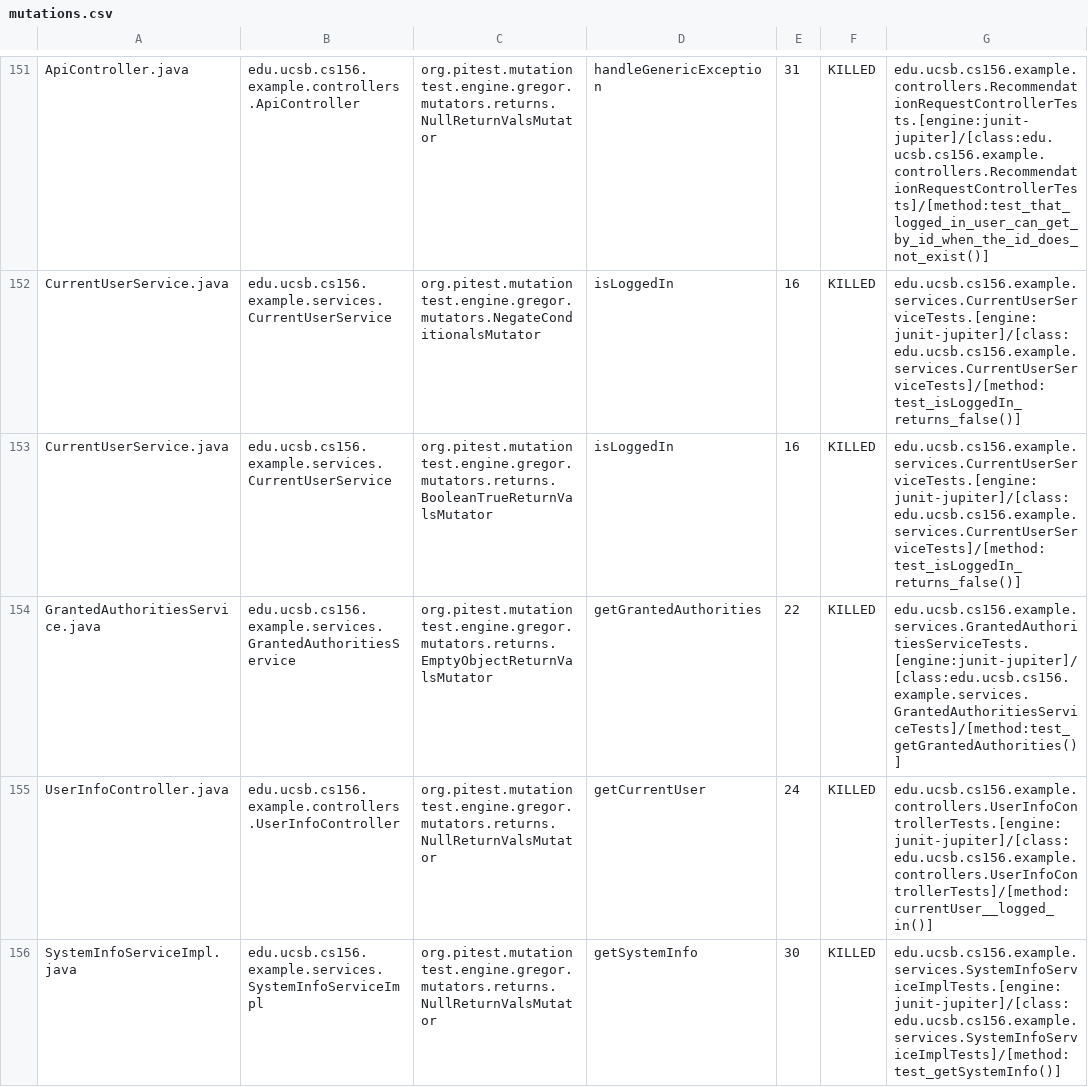
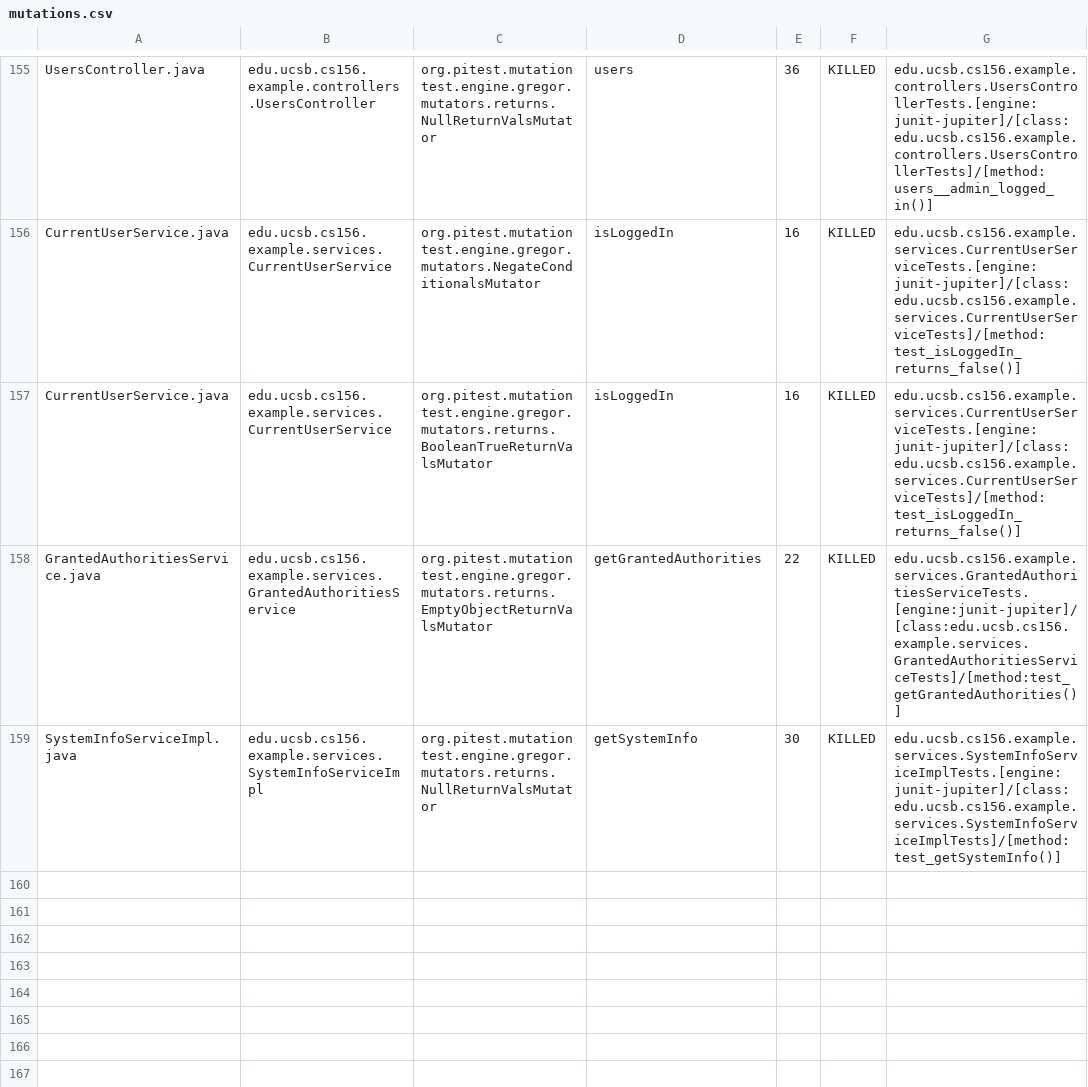
Before and after one commit to ucsb-cs156-s24/team02-s24-4pm-4, a CSV file: pitest/mutations.csv, drawn as a sheet; only a part is shown, gaps mark what is left out; addresses are those after the commit; the diff covers the shown part only; the diff names each change by its address in the sheet, - before the commit and + after, or states it on an @@ line.

Commit message:
Deploying to gh-pages from @ ucsb-cs156-s24/team02-s24-4pm-4@d3d893bf77c870938914863b6e2b1679b20df2e9 🚀

```diff
--- a/pitest/mutations.csv
+++ b/pitest/mutations.csv
-A155: ApiController.java
+A155: UsersController.java
-B155: edu.ucsb.cs156.example.controllers.ApiController
+B155: edu.ucsb.cs156.example.controllers.UsersController
-D155: handleGenericException
+D155: users
-E155: 31
+E155: 36
-G155: edu.ucsb.cs156.example.controllers.RecommendationRequestControllerTests.[engine:junit-jupiter]/[class:edu.ucsb.cs156.example.controllers.RecommendationRequestControllerTests]/[method:test_that_logged_in_user_can_get_by_id_when_the_id_does_not_exist()]
+G155: edu.ucsb.cs156.example.controllers.UsersControllerTests.[engine:junit-jupiter]/[class:edu.ucsb.cs156.example.controllers.UsersControllerTests]/[method:users__admin_logged_in()]
@@ row 155 moved to row 154: UserInfoController.java @@
```
Also changed, not shown: 1 added row, 1 removed row and 96 moved rows elsewhere in this file, 17 other files.
